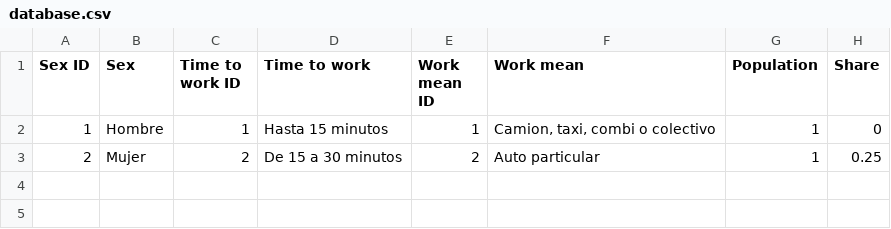
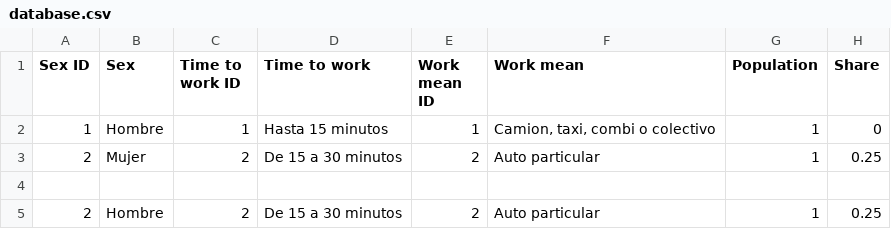
Before and after one commit to MarioDuran/csv, a CSV file: database.csv, drawn as a sheet; the diff names each change by its address in the sheet, - before the commit and + after, or states it on an @@ line.

Commit message:
Añadir fila (simple)

```diff
--- a/database.csv
+++ b/database.csv
+row 4: (empty)
+row 5: 2 | Hombre | 2 | De 15 a 30 minutos | 2 | Auto particular | 1 | 0.25
```
